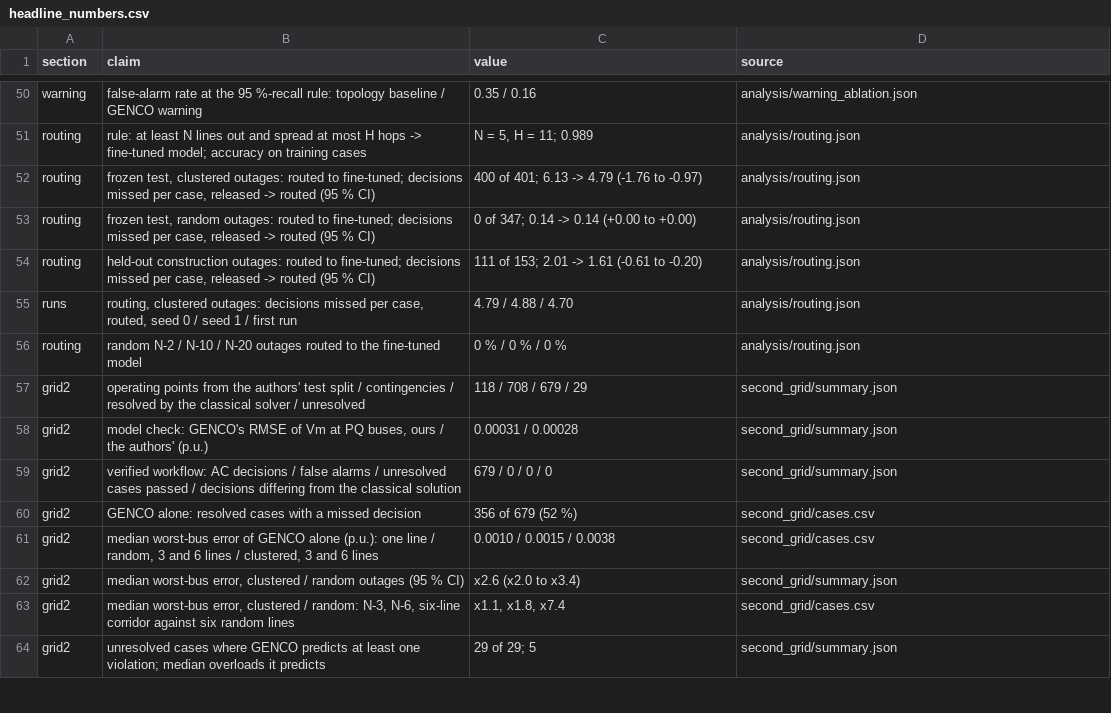
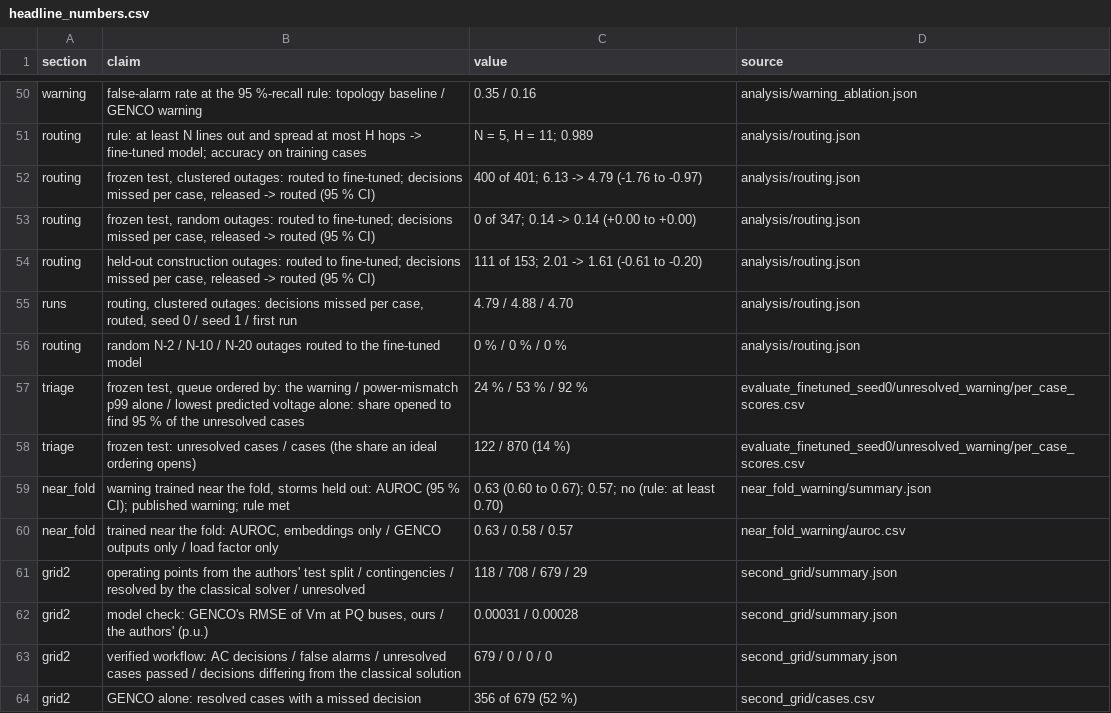
Before and after one commit to Alirezashooshtari/genco-trust-but-verify, a CSV file: results/headline_numbers.csv, drawn as a sheet; only a part is shown, gaps mark what is left out; the shorter side is filled out with more unchanged rows.

Commit message:
Headline numbers: triage order and the near-fold warning

```diff
--- a/results/headline_numbers.csv
+++ b/results/headline_numbers.csv
@@ -56,2 +56,6 @@ runs,"routing, clustered outages: decisions missed per case, routed, seed 0 / se
 routing,random N-2 / N-10 / N-20 outages routed to the fine-tuned model,0 % / 0 % / 0 %,analysis/routing.json
+triage,"frozen test, queue ordered by: the warning / power-mismatch p99 alone / lowest predicted voltage alone: share opened to find 95 % of the unresolved cases",24 % / 53 % / 92 %,evaluate_finetuned_seed0/unresolved_warning/per_case_scores.csv
+triage,frozen test: unresolved cases / cases (the share an ideal ordering opens),122 / 870 (14 %),evaluate_finetuned_seed0/unresolved_warning/per_case_scores.csv
+near_fold,"warning trained near the fold, storms held out: AUROC (95 % CI); published warning; rule met",0.63 (0.60 to 0.67); 0.57; no (rule: at least 0.70),near_fold_warning/summary.json
+near_fold,"trained near the fold: AUROC, embeddings only / GENCO outputs only / load factor only",0.63 / 0.58 / 0.57,near_fold_warning/auroc.csv
 grid2,operating points from the authors' test split / contingencies / resolved by the classical solver / unresolved,118 / 708 / 679 / 29,second_grid/summary.json
```
Also changed, not shown: 1 other file.
